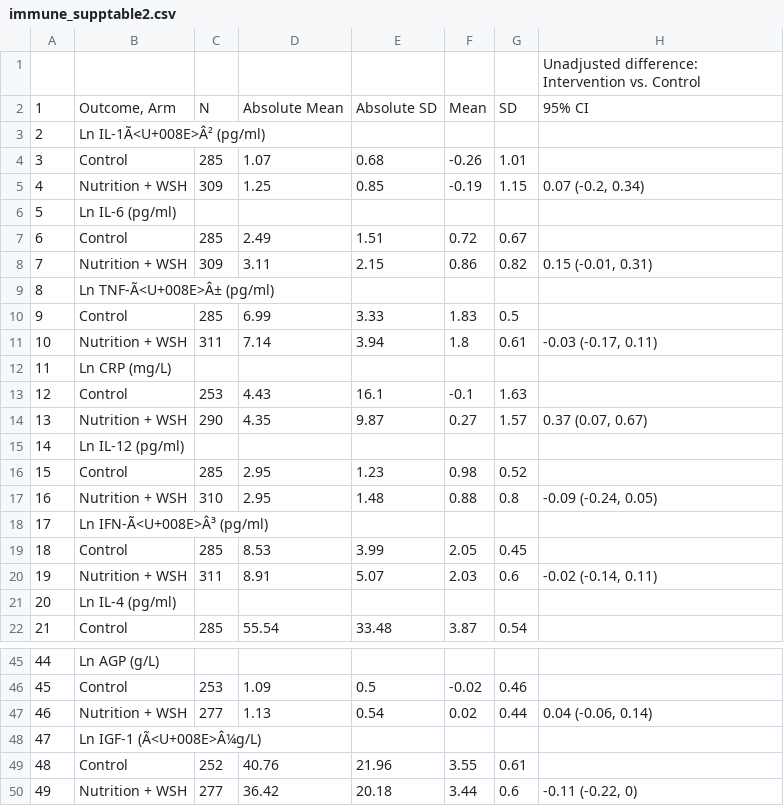
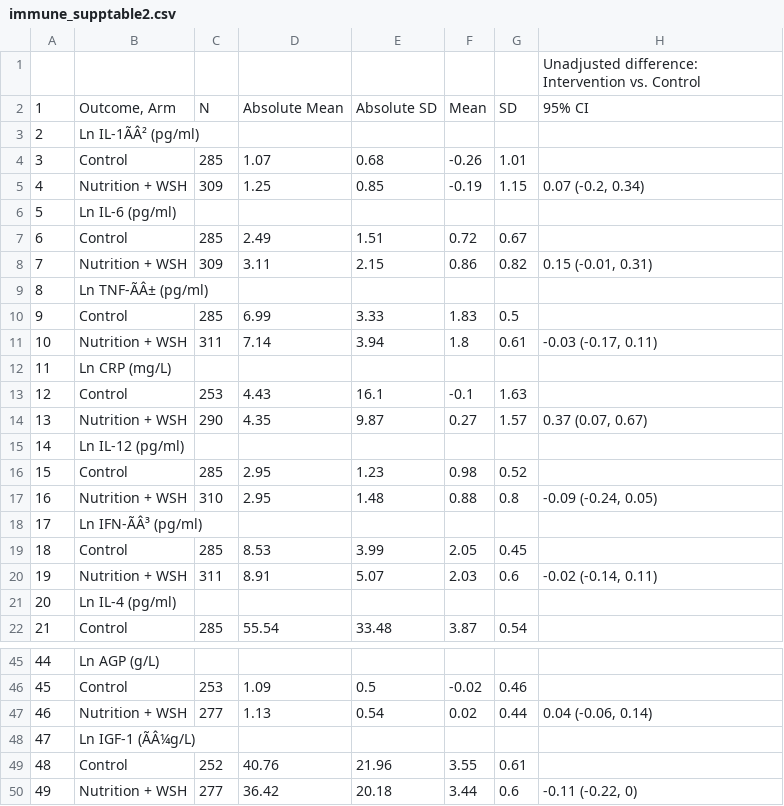
Before and after one commit to washb-eed-substudies/wash-immune, a CSV file: tables/supplementary/immune_supptable2.csv, drawn as a sheet; only a part is shown, gaps mark what is left out; the diff names each change by its address in the sheet, - before the commit and + after, or states it on an @@ line.

```diff
--- a/tables/supplementary/immune_supptable2.csv
+++ b/tables/supplementary/immune_supptable2.csv
-B3: Ln IL-1Ã<U+008E>Â² (pg/ml)
+B3: Ln IL-1ÃÂ² (pg/ml)
-B9: Ln TNF-Ã<U+008E>Â± (pg/ml)
+B9: Ln TNF-ÃÂ± (pg/ml)
-B18: Ln IFN-Ã<U+008E>Â³ (pg/ml)
+B18: Ln IFN-ÃÂ³ (pg/ml)
-B48: Ln IGF-1 (Ã<U+008E>Â¼g/L)
+B48: Ln IGF-1 (ÃÂ¼g/L)
```
Also changed, not shown: tables/supplementary/immune_supptable4.csv, tables/supplementary/immune_supptable6.csv, 19 other files.
